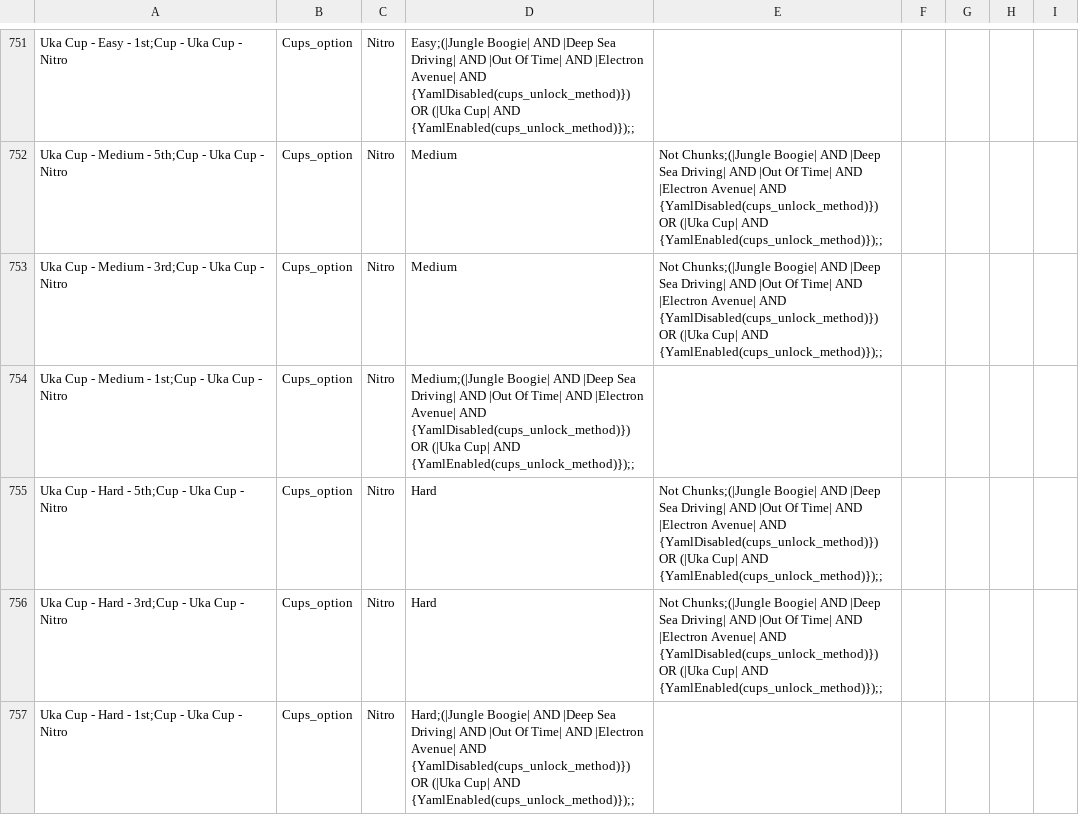
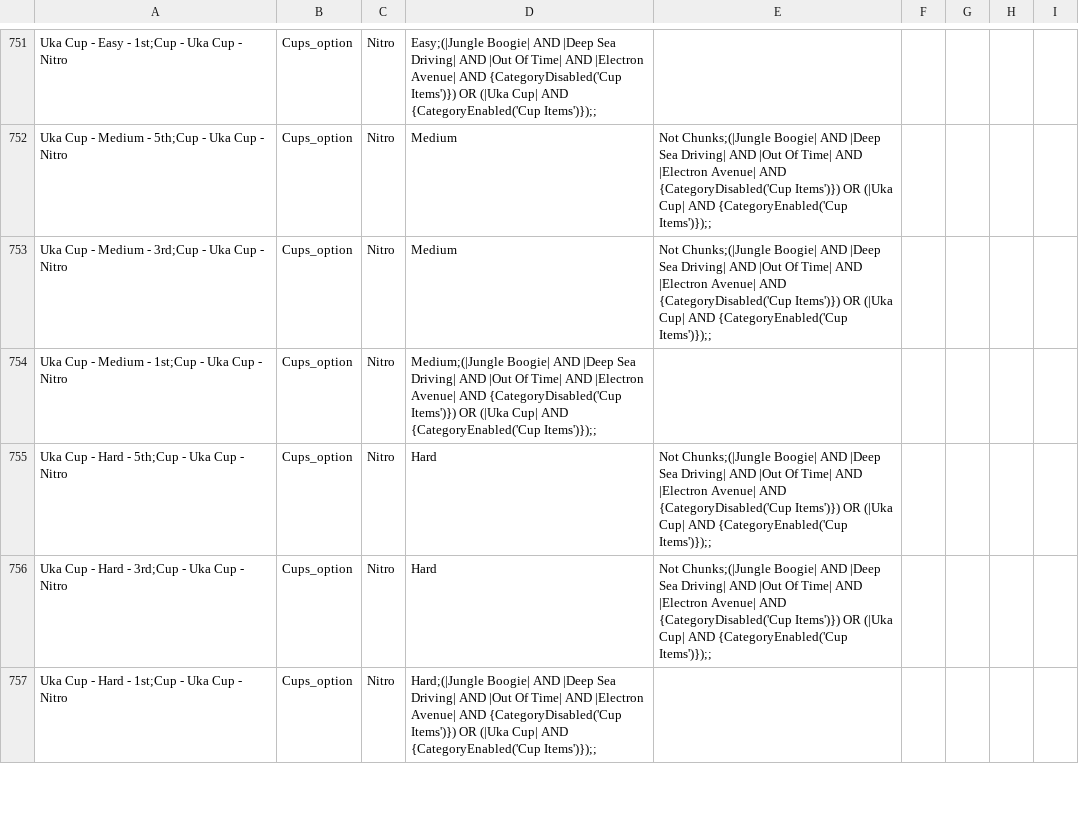
Before and after one commit to Hallstead/manual_crashteamracingnitrofueled_hallstead, a CSV file: hooks/locations.csv, drawn as a sheet; only a part is shown, gaps mark what is left out; the diff covers the shown part only; the diff names each change by its address in the sheet, - before the commit and + after, or states it on an @@ line.

Commit message:
fix problems with generatiom related to cup items

```diff
--- a/hooks/locations.csv
+++ b/hooks/locations.csv
-D751: …Avenue| AND {YamlDisabled(cups_unlock_method)}) OR (|Uka Cup| AND {YamlEnabled(cups_unlock_method)});;
+D751: …Avenue| AND {CategoryDisabled('Cup Items')}) OR (|Uka Cup| AND {CategoryEnabled('Cup Items')});;
-E752:E753: …Avenue| AND {YamlDisabled(cups_unlock_method)}) OR (|Uka Cup| AND {YamlEnabled(cups_unlock_method)});;
+E752:E753: …Avenue| AND {CategoryDisabled('Cup Items')}) OR (|Uka Cup| AND {CategoryEnabled('Cup Items')});;
-D754: …Avenue| AND {YamlDisabled(cups_unlock_method)}) OR (|Uka Cup| AND {YamlEnabled(cups_unlock_method)});;
+D754: …Avenue| AND {CategoryDisabled('Cup Items')}) OR (|Uka Cup| AND {CategoryEnabled('Cup Items')});;
-E755:E756: …Avenue| AND {YamlDisabled(cups_unlock_method)}) OR (|Uka Cup| AND {YamlEnabled(cups_unlock_method)});;
+E755:E756: …Avenue| AND {CategoryDisabled('Cup Items')}) OR (|Uka Cup| AND {CategoryEnabled('Cup Items')});;
-D757: …Avenue| AND {YamlDisabled(cups_unlock_method)}) OR (|Uka Cup| AND {YamlEnabled(cups_unlock_method)});;
+D757: …Avenue| AND {CategoryDisabled('Cup Items')}) OR (|Uka Cup| AND {CategoryEnabled('Cup Items')});;
```
Also changed, not shown: 92 edited cells elsewhere in this file, 6 other files.
